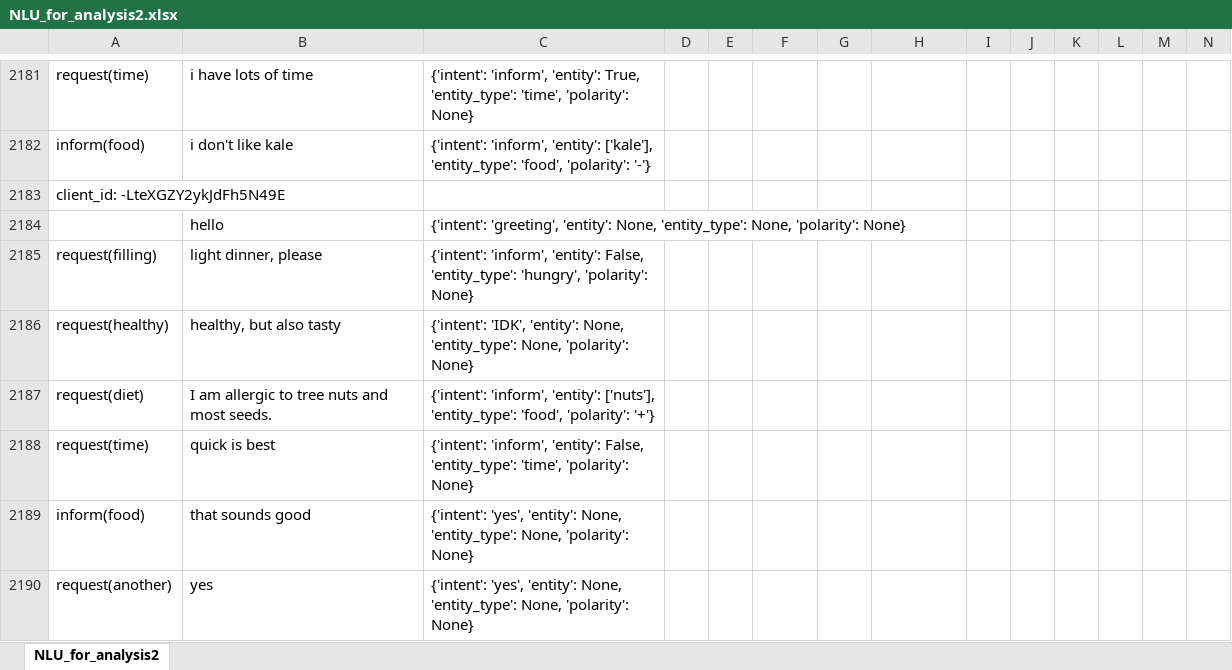
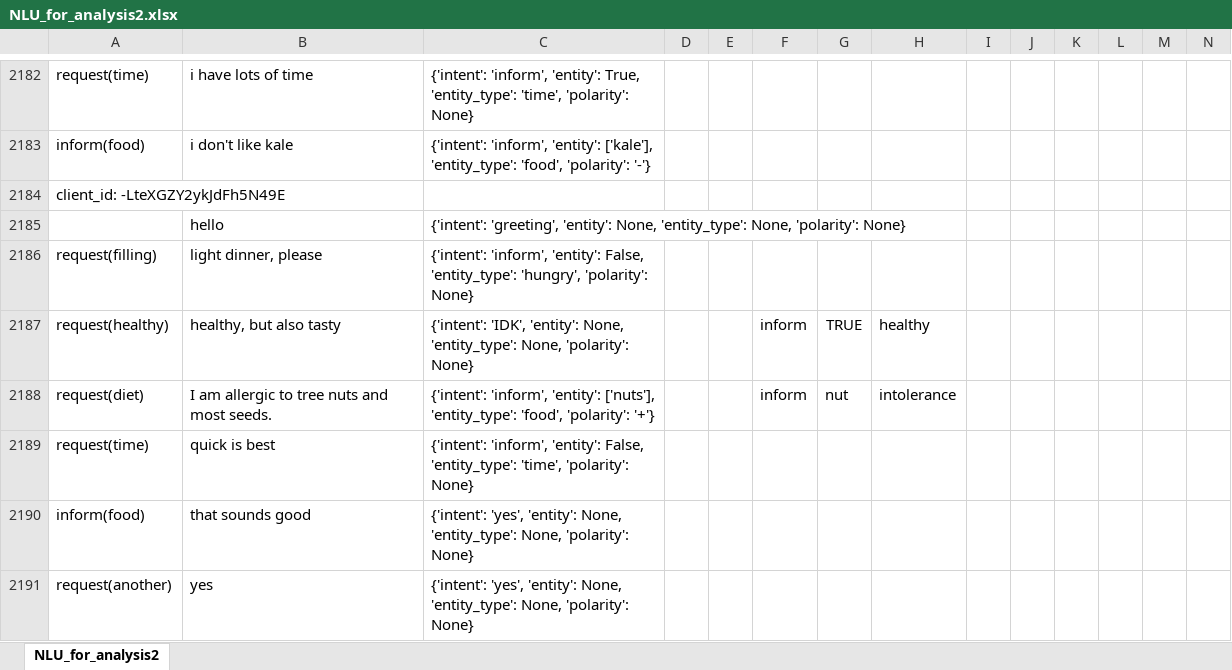
Before and after one commit to UofGSocialRobotics/Conversational-Agent, an Excel workbook: food/resources/data_collection/NLU_for_analysis2.xlsx, sheet NLU_for_analysis2, drawn as a sheet; only a part is shown, gaps mark what is left out; values as stored, in another font and other column widths than the file's, no borders; addresses are those after the commit; the diff covers the shown part only; the diff names each change by its address in the sheet, - before the commit and + after, or states it on an @@ line.

```diff
--- a/food/resources/data_collection/NLU_for_analysis2.xlsx (sheet NLU_for_analysis2)
+++ b/food/resources/data_collection/NLU_for_analysis2.xlsx (sheet NLU_for_analysis2)
-F2187:F2188: (empty)
+F2187:F2188: inform
-G2187: (empty)
+G2187: TRUE
-H2187: (empty)
+H2187: healthy
-G2188: (empty)
+G2188: nut
-H2188: (empty)
+H2188: intolerance
```
Also changed, not shown: 9 added rows, 8 removed rows, 188 edited cells and cell formats elsewhere in this sheet, 6 other files.
